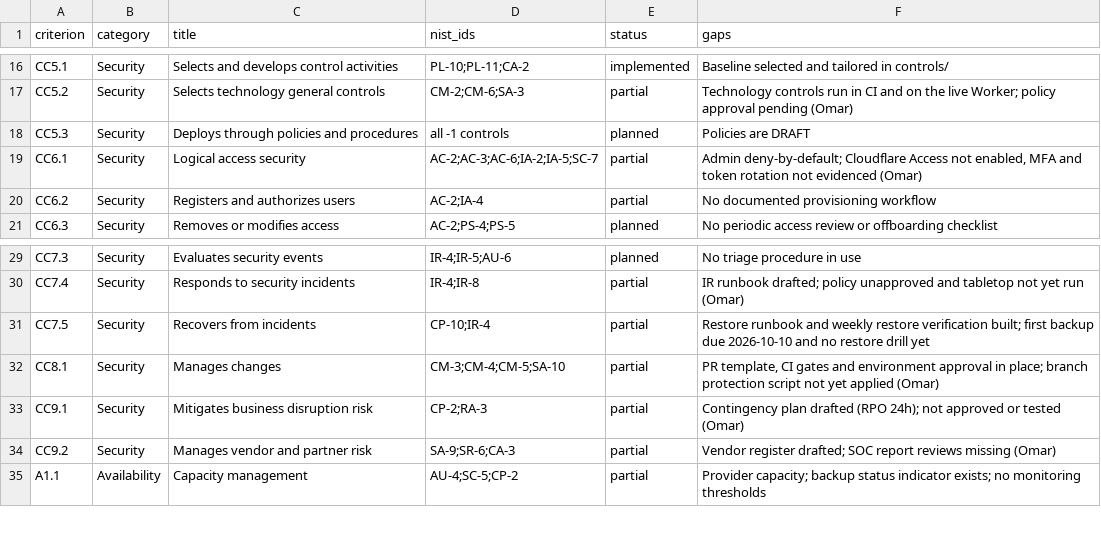
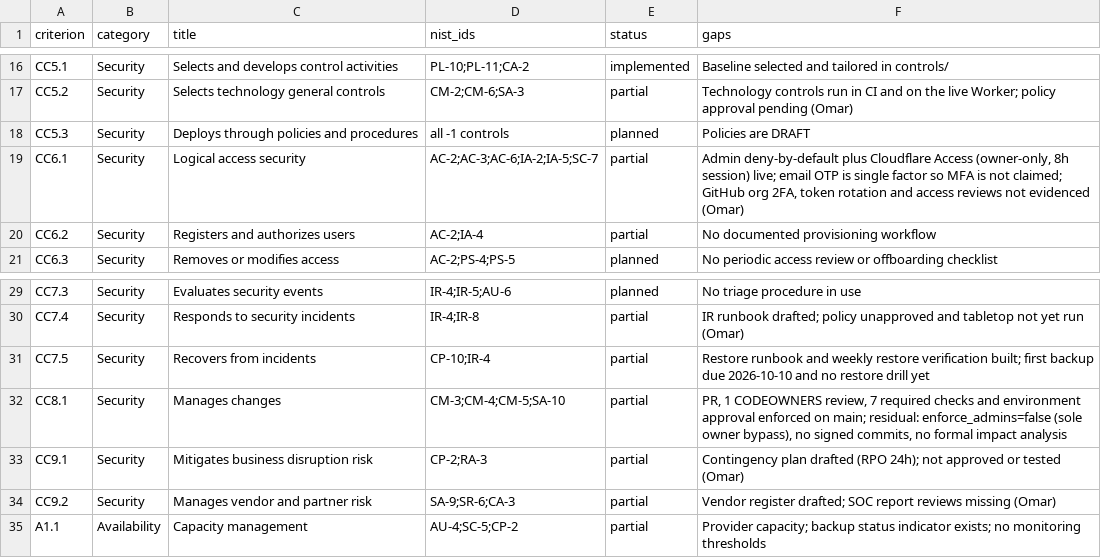
Before and after one commit to kaoshotbeatz-ops/albena-site, a CSV file: controls/soc2-tsc.csv, drawn as a sheet; only a part is shown, gaps mark what is left out.

```diff
--- a/controls/soc2-tsc.csv
+++ b/controls/soc2-tsc.csv
@@ -18,3 +18,3 @@ CC5.2,Security,Selects technology general controls,CM-2;CM-6;SA-3,partial,Techno
 CC5.3,Security,Deploys through policies and procedures,all -1 controls,planned,Policies are DRAFT
-CC6.1,Security,Logical access security,AC-2;AC-3;AC-6;IA-2;IA-5;SC-7,partial,"Admin deny-by-default; Cloudflare Access not enabled, MFA and token rotation not evidenced (Omar)"
+CC6.1,Security,Logical access security,AC-2;AC-3;AC-6;IA-2;IA-5;SC-7,partial,"Admin deny-by-default plus Cloudflare Access (owner-only, 8h session) live; email OTP is single factor so MFA is not claimed; GitHub org 2FA, token rotation and access reviews not evidenced (Omar)"
 CC6.2,Security,Registers and authorizes users,AC-2;IA-4,partial,No documented provisioning workflow
@@ -31,3 +31,3 @@ CC7.4,Security,Responds to security incidents,IR-4;IR-8,partial,IR runbook draft
 CC7.5,Security,Recovers from incidents,CP-10;IR-4,partial,Restore runbook and weekly restore verification built; first backup due 2026-10-10 and no restore drill yet
-CC8.1,Security,Manages changes,CM-3;CM-4;CM-5;SA-10,partial,"PR template, CI gates and environment approval in place; branch protection script not yet applied (Omar)"
+CC8.1,Security,Manages changes,CM-3;CM-4;CM-5;SA-10,partial,"PR, 1 CODEOWNERS review, 7 required checks and environment approval enforced on main; residual: enforce_admins=false (sole owner bypass), no signed commits, no formal impact analysis"
 CC9.1,Security,Mitigates business disruption risk,CP-2;RA-3,partial,Contingency plan drafted (RPO 24h); not approved or tested (Omar)
```
Also changed, not shown: controls/nist-800-53-moderate.csv, 6 other files.
